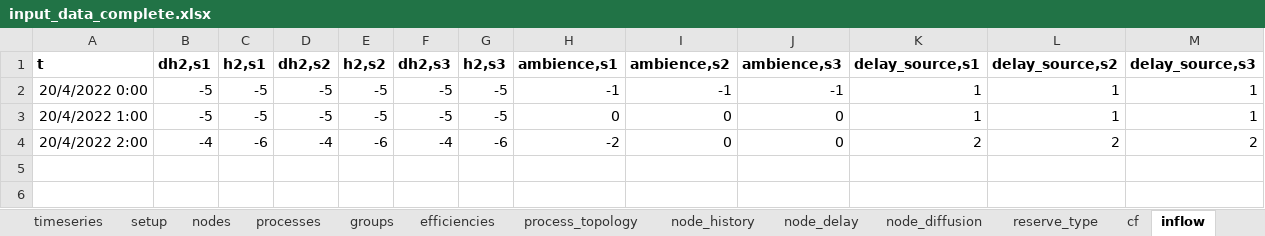
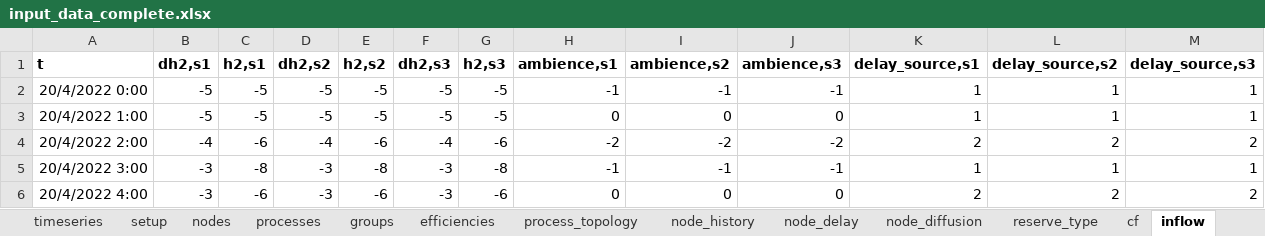
Before and after one commit to predicer-tools/Predicer, an Excel workbook: input_data/input_data_complete.xlsx, sheet inflow, drawn as a sheet; values as stored, in another font and other column widths than the file's, no borders; the diff names each change by its address in the sheet, - before the commit and + after, or states it on an @@ line.

```diff
--- a/input_data/input_data_complete.xlsx (sheet inflow)
+++ b/input_data/input_data_complete.xlsx (sheet inflow)
-I4 (ambience,s2): 0
+I4 (ambience,s2): -2
-J4 (ambience,s3): 0
+J4 (ambience,s3): -2
+row 5: 20/4/2022 3:00 | -3 | -8 | -3 | -8 | -3 | -8 | -1 | -1 | -1 | 1 | 1 | 1
+row 6: 20/4/2022 4:00 | -3 | -6 | -3 | -6 | -3 | -6 | 0 | 0 | 0 | 2 | 2 | 2
```
Also changed, not shown: sheet gen_constraint, sheet market_prices, sheet balance_prices, sheet bid_slots, sheet eff_ts, sheet node_diffusion, 8 more sheets, input_data/input_data.xlsx, input_data/input_data_bidcurve.xlsx, 12 other files.
